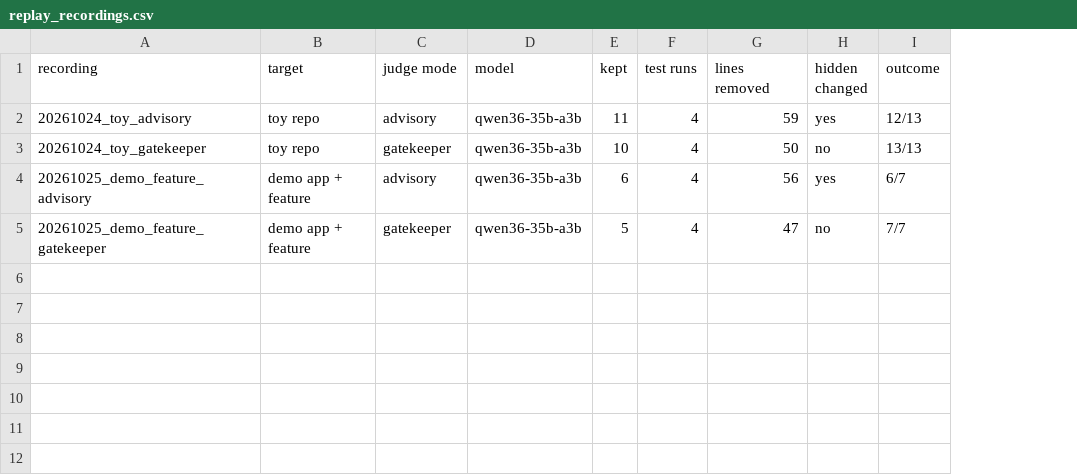
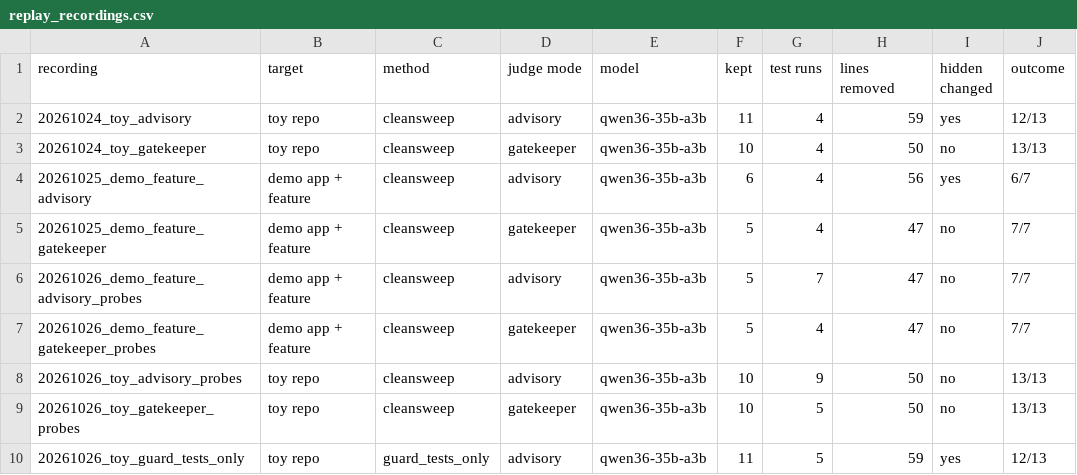
Before and after one commit to ritwiz06/cleansweep, a CSV file: docs/report/tables/replay_recordings.csv, drawn as a sheet; the diff names each change by its address in the sheet, - before the commit and + after, or states it on an @@ line.

Commit message:
add the probe runs to the report assets

```diff
--- a/docs/report/tables/replay_recordings.csv
+++ b/docs/report/tables/replay_recordings.csv
+column C (method), rows 2-5: all cleansweep
+row 6: 20261026_demo_feature_advisory_probes | demo app + feature | cleansweep | advisory | qwen36-35b-a3b | 5 | 7 | 47 | no | 7/7
+row 7: 20261026_demo_feature_gatekeeper_probes | demo app + feature | cleansweep | gatekeeper | qwen36-35b-a3b | 5 | 4 | 47 | no | 7/7
+row 8: 20261026_toy_advisory_probes | toy repo | cleansweep | advisory | qwen36-35b-a3b | 10 | 9 | 50 | no | 13/13
+row 9: 20261026_toy_gatekeeper_probes | toy repo | cleansweep | gatekeeper | qwen36-35b-a3b | 10 | 5 | 50 | no | 13/13
+row 10: 20261026_toy_guard_tests_only | toy repo | guard_tests_only | advisory | qwen36-35b-a3b | 11 | 5 | 59 | yes | 12/13
```
Also changed, not shown: 5 other files.
